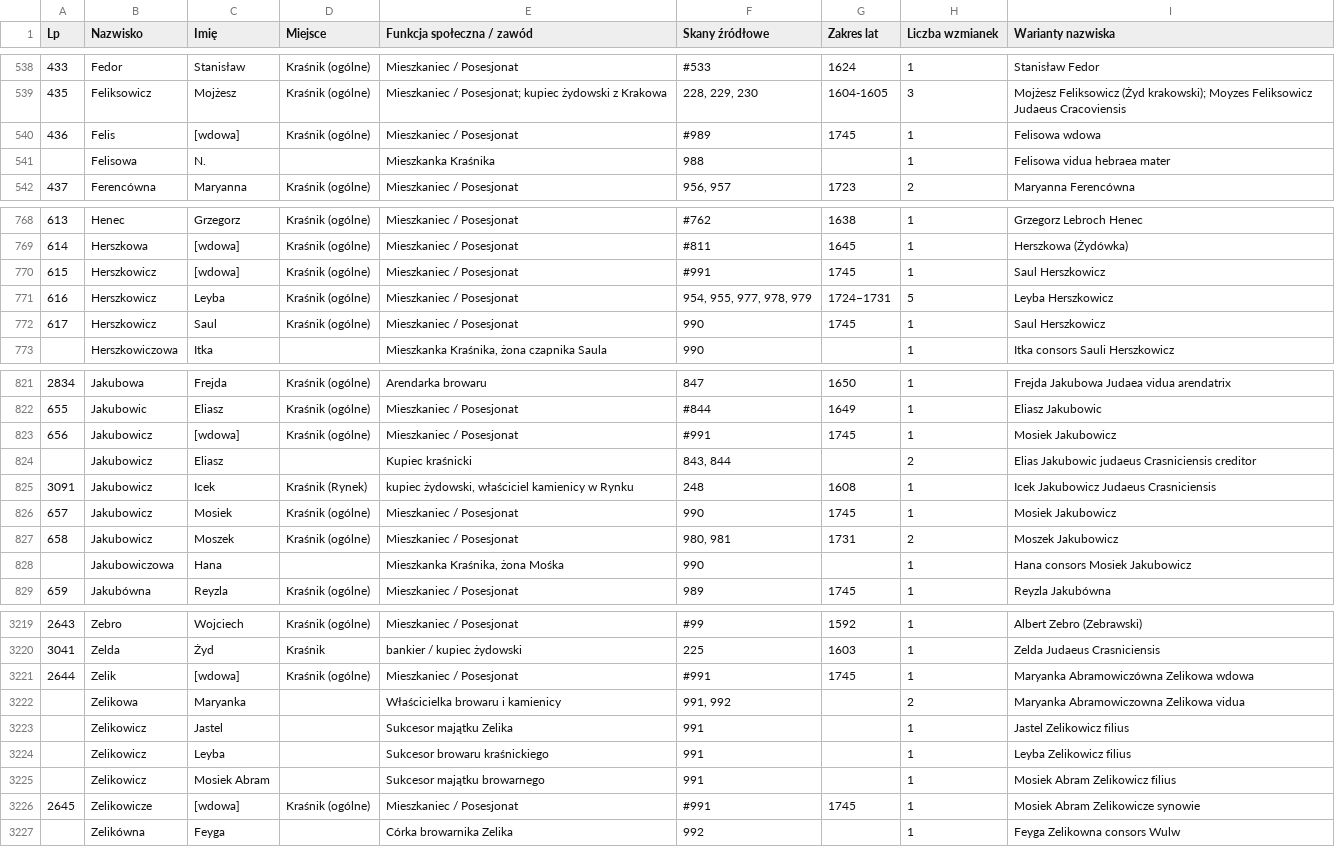
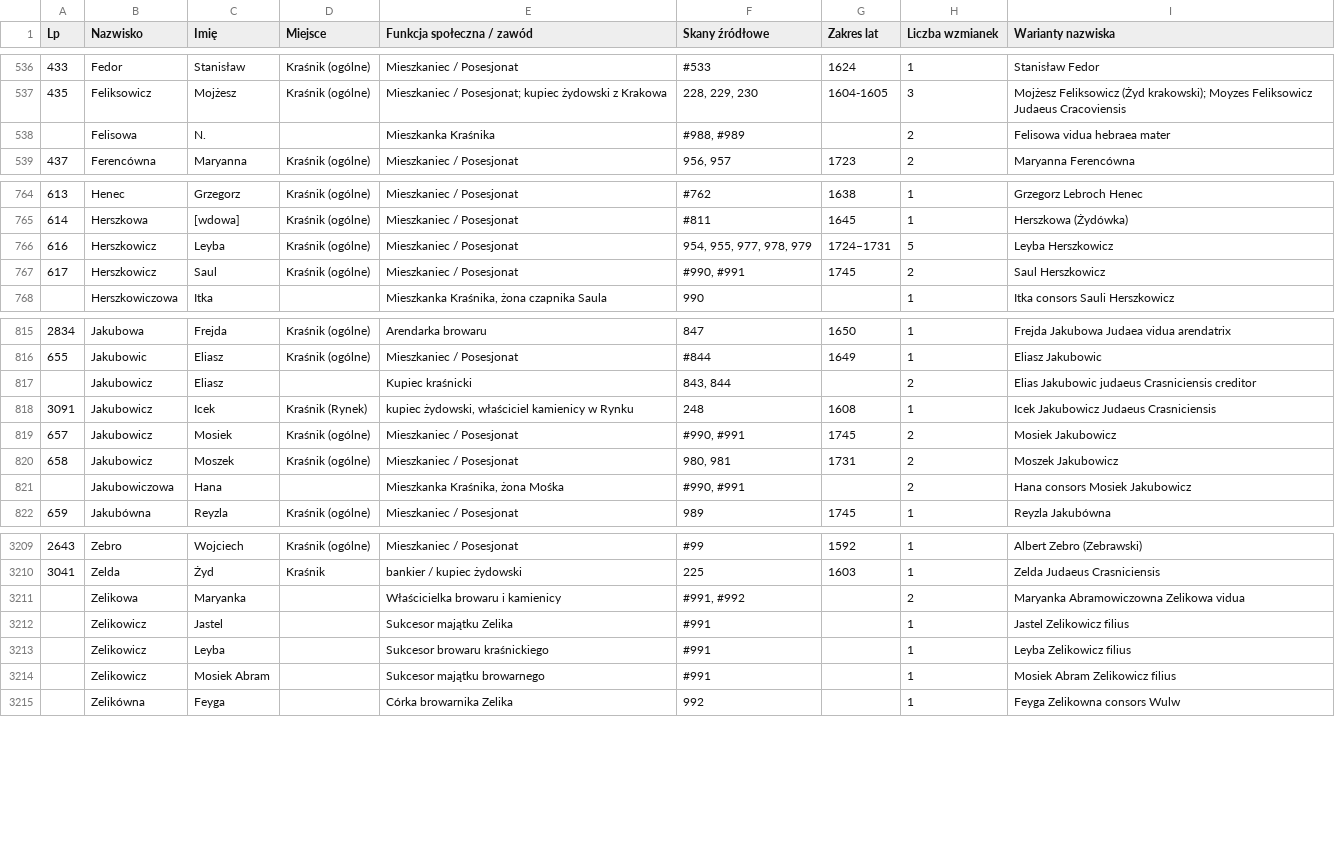
Before and after one commit to Uriel9191/Gen, a CSV file: krasnik_j2_slownik_genealogiczny.csv, drawn as a sheet; only a part is shown, gaps mark what is left out; the diff covers the shown part only.

Commit message:
fix(j2): przywrócenie transkrypcji 901-1019 w UI, rozbudowa Monografii o rozdziały VIII-X (1648-1748), higienizacja bazy genealogicznej (3433 profili Wariant 2)

```diff
--- a/krasnik_j2_slownik_genealogiczny.csv
+++ b/krasnik_j2_slownik_genealogiczny.csv
@@ -539,4 +537,3 @@
 "435";"Feliksowicz";"Mojżesz";"Kraśnik (ogólne)";"Mieszkaniec / Posesjonat; kupiec żydowski z Krakowa";"228, 229, 230";"1604-1605";"3";"Mojżesz Feliksowicz (Żyd krakowski); Moyzes Feliksowicz Judaeus Cracoviensis"
-"436";"Felis";"[wdowa]";"Kraśnik (ogólne)";"Mieszkaniec / Posesjonat";"#989";"1745";"1";"Felisowa wdowa"
-"";"Felisowa";"N.";"";"Mieszkanka Kraśnika";"988";"";"1";"Felisowa vidua hebraea mater"
+"";"Felisowa";"N.";"";"Mieszkanka Kraśnika";"#988, #989";"";"2";"Felisowa vidua hebraea mater"
 "437";"Ferencówna";"Maryanna";"Kraśnik (ogólne)";"Mieszkaniec / Posesjonat";"956, 957";"1723";"2";"Maryanna Ferencówna"
@@ -769,5 +765,4 @@
 "614";"Herszkowa";"[wdowa]";"Kraśnik (ogólne)";"Mieszkaniec / Posesjonat";"#811";"1645";"1";"Herszkowa (Żydówka)"
-"615";"Herszkowicz";"[wdowa]";"Kraśnik (ogólne)";"Mieszkaniec / Posesjonat";"#991";"1745";"1";"Saul Herszkowicz"
 "616";"Herszkowicz";"Leyba";"Kraśnik (ogólne)";"Mieszkaniec / Posesjonat";"954, 955, 977, 978, 979";"1724–1731";"5";"Leyba Herszkowicz"
-"617";"Herszkowicz";"Saul";"Kraśnik (ogólne)";"Mieszkaniec / Posesjonat";"990";"1745";"1";"Saul Herszkowicz"
+"617";"Herszkowicz";"Saul";"Kraśnik (ogólne)";"Mieszkaniec / Posesjonat";"#990, #991";"1745";"2";"Saul Herszkowicz"
 "";"Herszkowiczowa";"Itka";"";"Mieszkanka Kraśnika, żona czapnika Saula";"990";"";"1";"Itka consors Sauli Herszkowicz"
@@ -822,8 +816,7 @@
 "655";"Jakubowic";"Eliasz";"Kraśnik (ogólne)";"Mieszkaniec / Posesjonat";"#844";"1649";"1";"Eliasz Jakubowic"
-"656";"Jakubowicz";"[wdowa]";"Kraśnik (ogólne)";"Mieszkaniec / Posesjonat";"#991";"1745";"1";"Mosiek Jakubowicz"
 "";"Jakubowicz";"Eliasz";"";"Kupiec kraśnicki";"843, 844";"";"2";"Elias Jakubowic judaeus Crasniciensis creditor"
 "3091";"Jakubowicz";"Icek";"Kraśnik (Rynek)";"kupiec żydowski, właściciel kamienicy w Rynku";"248";"1608";"1";"Icek Jakubowicz Judaeus Crasniciensis"
-"657";"Jakubowicz";"Mosiek";"Kraśnik (ogólne)";"Mieszkaniec / Posesjonat";"990";"1745";"1";"Mosiek Jakubowicz"
+"657";"Jakubowicz";"Mosiek";"Kraśnik (ogólne)";"Mieszkaniec / Posesjonat";"#990, #991";"1745";"2";"Mosiek Jakubowicz"
 "658";"Jakubowicz";"Moszek";"Kraśnik (ogólne)";"Mieszkaniec / Posesjonat";"980, 981";"1731";"2";"Moszek Jakubowicz"
-"";"Jakubowiczowa";"Hana";"";"Mieszkanka Kraśnika, żona Mośka";"990";"";"1";"Hana consors Mosiek Jakubowicz"
+"";"Jakubowiczowa";"Hana";"";"Mieszkanka Kraśnika, żona Mośka";"#990, #991";"";"2";"Hana consors Mosiek Jakubowicz"
 "659";"Jakubówna";"Reyzla";"Kraśnik (ogólne)";"Mieszkaniec / Posesjonat";"989";"1745";"1";"Reyzla Jakubówna"
@@ -3220,8 +3210,6 @@
 "3041";"Zelda";"Żyd";"Kraśnik";"bankier / kupiec żydowski";"225";"1603";"1";"Zelda Judaeus Crasniciensis"
-"2644";"Zelik";"[wdowa]";"Kraśnik (ogólne)";"Mieszkaniec / Posesjonat";"#991";"1745";"1";"Maryanka Abramowiczówna Zelikowa wdowa"
-"";"Zelikowa";"Maryanka";"";"Właścicielka browaru i kamienicy";"991, 992";"";"2";"Maryanka Abramowiczowna Zelikowa vidua"
-"";"Zelikowicz";"Jastel";"";"Sukcesor majątku Zelika";"991";"";"1";"Jastel Zelikowicz filius"
-"";"Zelikowicz";"Leyba";"";"Sukcesor browaru kraśnickiego";"991";"";"1";"Leyba Zelikowicz filius"
-"";"Zelikowicz";"Mosiek Abram";"";"Sukcesor majątku browarnego";"991";"";"1";"Mosiek Abram Zelikowicz filius"
-"2645";"Zelikowicze";"[wdowa]";"Kraśnik (ogólne)";"Mieszkaniec / Posesjonat";"#991";"1745";"1";"Mosiek Abram Zelikowicze synowie"
+"";"Zelikowa";"Maryanka";"";"Właścicielka browaru i kamienicy";"#991, #992";"";"2";"Maryanka Abramowiczowna Zelikowa vidua"
+"";"Zelikowicz";"Jastel";"";"Sukcesor majątku Zelika";"#991";"";"1";"Jastel Zelikowicz filius"
+"";"Zelikowicz";"Leyba";"";"Sukcesor browaru kraśnickiego";"#991";"";"1";"Leyba Zelikowicz filius"
+"";"Zelikowicz";"Mosiek Abram";"";"Sukcesor majątku browarnego";"#991";"";"1";"Mosiek Abram Zelikowicz filius"
 "";"Zelikówna";"Feyga";"";"Córka browarnika Zelika";"992";"";"1";"Feyga Zelikowna consors Wulw"
```
Also changed, not shown: 8 removed rows and 6 edited cells elsewhere in this file, 2 other files.
